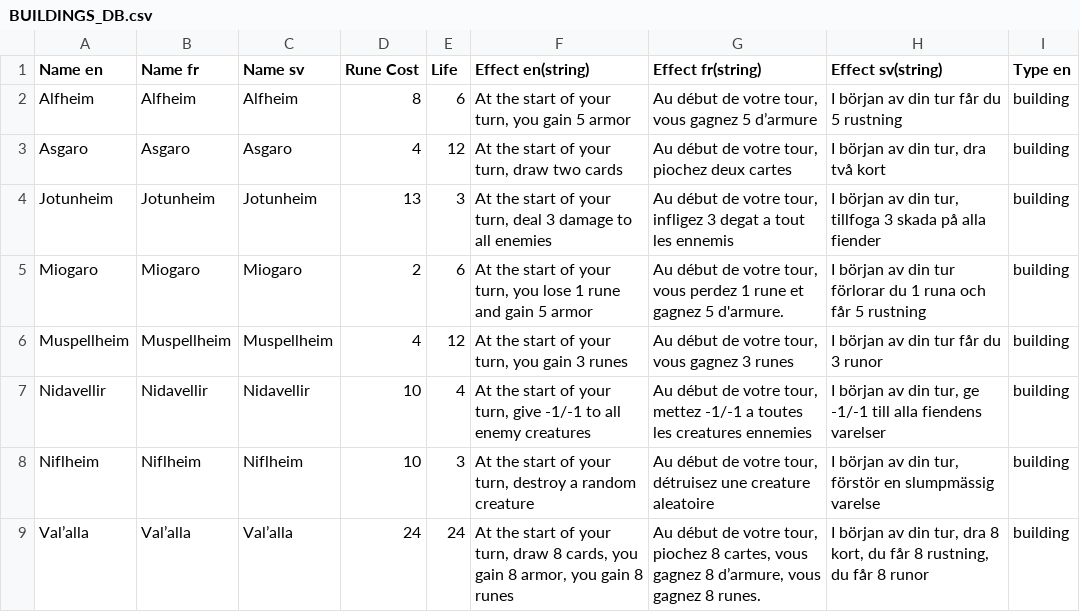
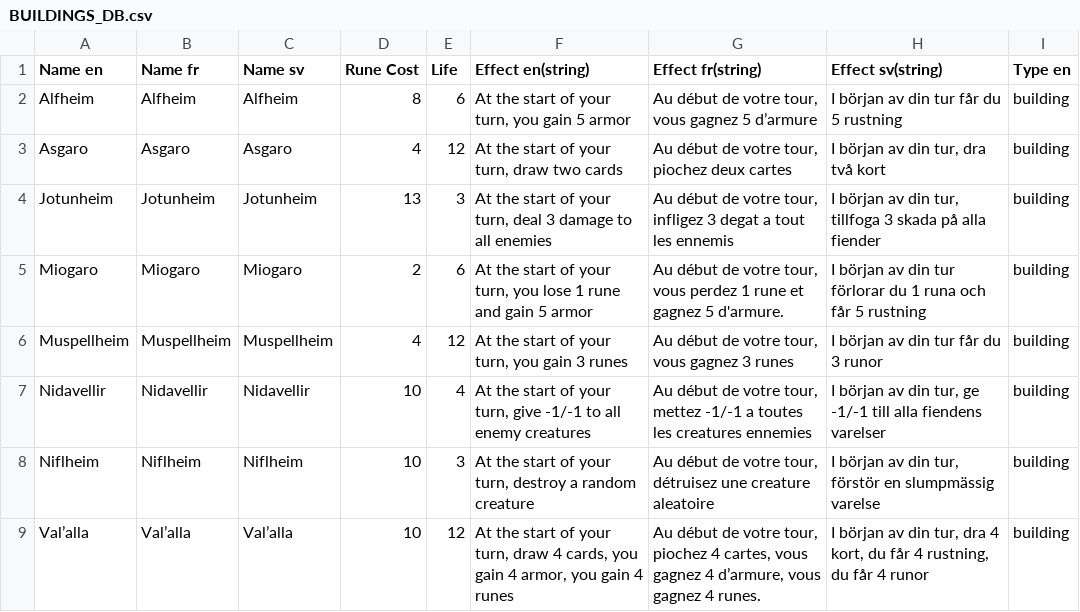
Before and after one commit to FT-OTTA/Transcendence42, a CSV file: nodejs/databases/buildings/BUILDINGS_DB.csv, drawn as a sheet; only a part is shown; the diff names each change by its address in the sheet, - before the commit and + after, or states it on an @@ line.

```diff
--- a/nodejs/databases/buildings/BUILDINGS_DB.csv
+++ b/nodejs/databases/buildings/BUILDINGS_DB.csv
-D9 (Rune Cost): 24
+D9 (Rune Cost): 10
-E9 (Life): 24
+E9 (Life): 12
-F9 (Effect en(string)): …turn, draw 8 cards, you gain 8 armor, you gain 8 runes
+F9 (Effect en(string)): …turn, draw 4 cards, you gain 4 armor, you gain 4 runes
-G9 (Effect fr(string)): …tour, piochez 8 cartes, vous gagnez 8 d’armure, vous gagnez 8 runes.
+G9 (Effect fr(string)): …tour, piochez 4 cartes, vous gagnez 4 d’armure, vous gagnez 4 runes.
-H9 (Effect sv(string)): …tur, dra 8 kort, du får 8 rustning, du får 8 runor
+H9 (Effect sv(string)): …tur, dra 4 kort, du får 4 rustning, du får 4 runor
```
Also changed, not shown: nodejs/databases/creatures/CREATURE_DB.csv, nodejs/databases/heroes/HERO_DB.csv, 10 other files.
